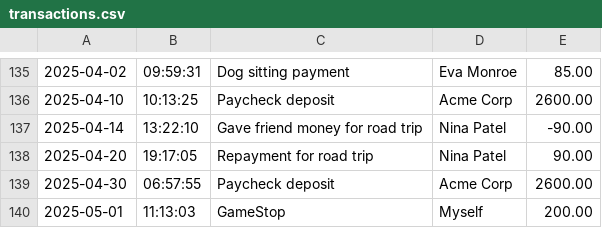
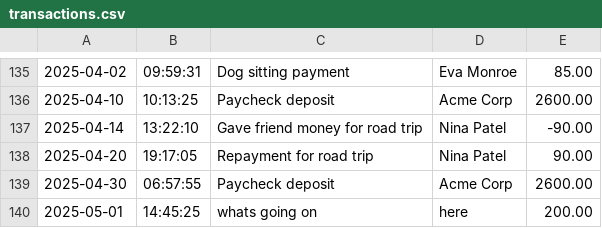
Before and after one commit to ABrooksGit/Capstone-1-Accounting-Ledger, a CSV file: transactions.csv, drawn as a sheet; only a part is shown, gaps mark what is left out.

```diff
--- a/transactions.csv
+++ b/transactions.csv
@@ -139,2 +139,2 @@
 2025-04-30|06:57:55|Paycheck deposit|Acme Corp|2600.00
-2025-05-01|11:13:03|GameStop|Myself|200.00
+2025-05-01|14:45:25|whats going on|here|200.00
```
Also changed, not shown: 4 other files.
